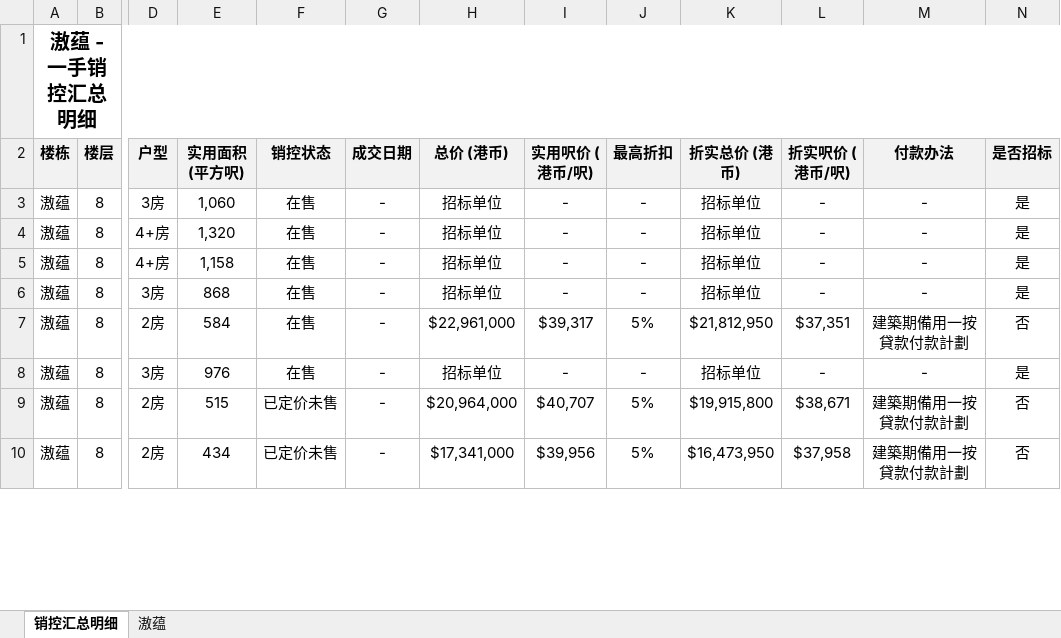
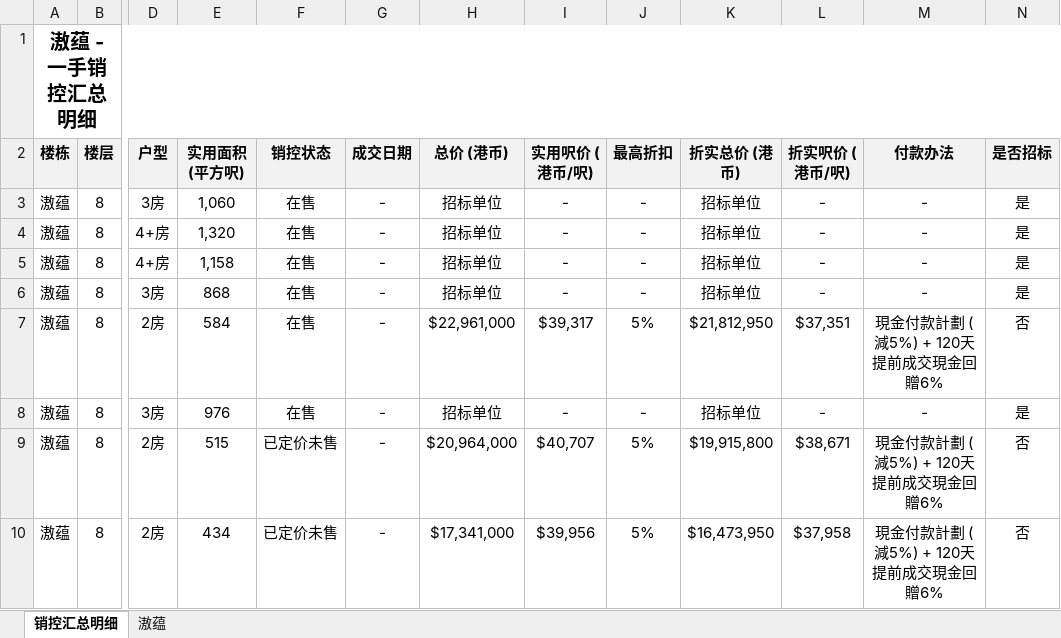
Before and after one commit to neil-studio/hk, an Excel workbook: files/九龙-石硖尾-滶蕴.xlsx, sheet 销控汇总明细, drawn as a sheet; only a part is shown, gaps mark what is left out; values as stored, in another font and other column widths than the file's, no borders; the diff covers the shown part only; the diff names each change by its address in the sheet, - before the commit and + after, or states it on an @@ line.

```diff
--- a/files/九龙-石硖尾-滶蕴.xlsx (sheet 销控汇总明细)
+++ b/files/九龙-石硖尾-滶蕴.xlsx (sheet 销控汇总明细)
-M7 (付款办法): 建築期備⽤⼀按貸款付款計劃
+M7 (付款办法): 現金付款計劃 (減5%) + 120天提前成交現金回贈6%
-M9:M10 (付款办法): 建築期備⽤⼀按貸款付款計劃
+M9:M10 (付款办法): 現金付款計劃 (減5%) + 120天提前成交現金回贈6%
```
Also changed, not shown: 20 edited cells elsewhere in this sheet, web/files/九龙-石硖尾-滶蕴.xlsx, 九龙-石硖尾-滶蕴/滶蕴_销控明细表.xlsx, 6 other files.
